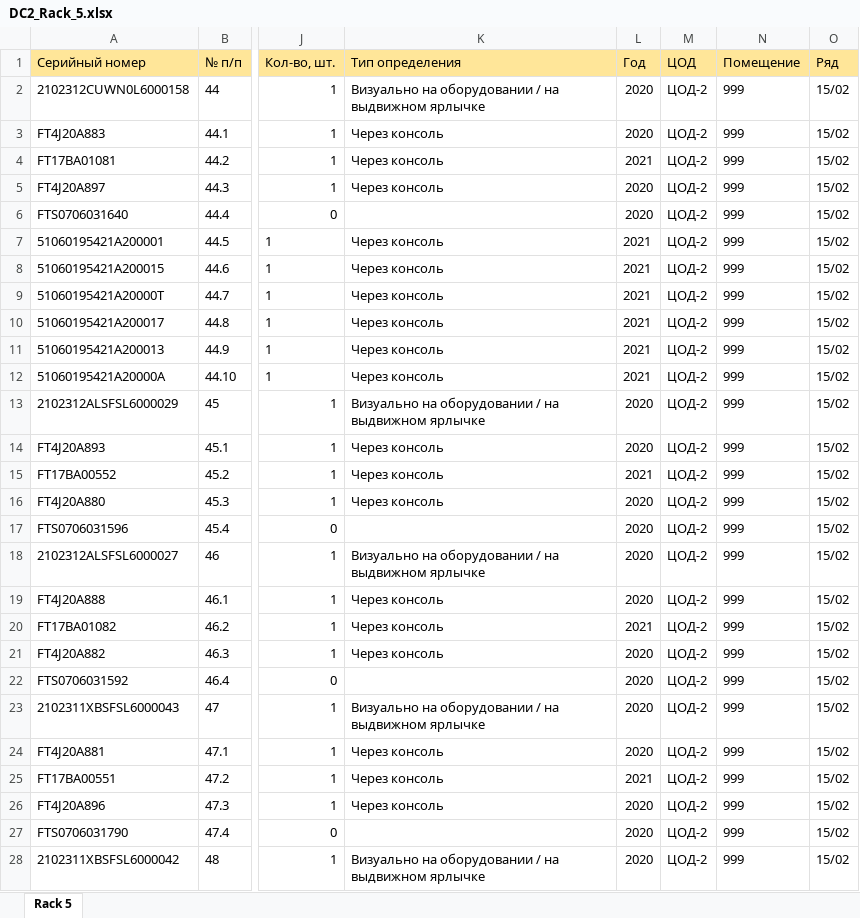
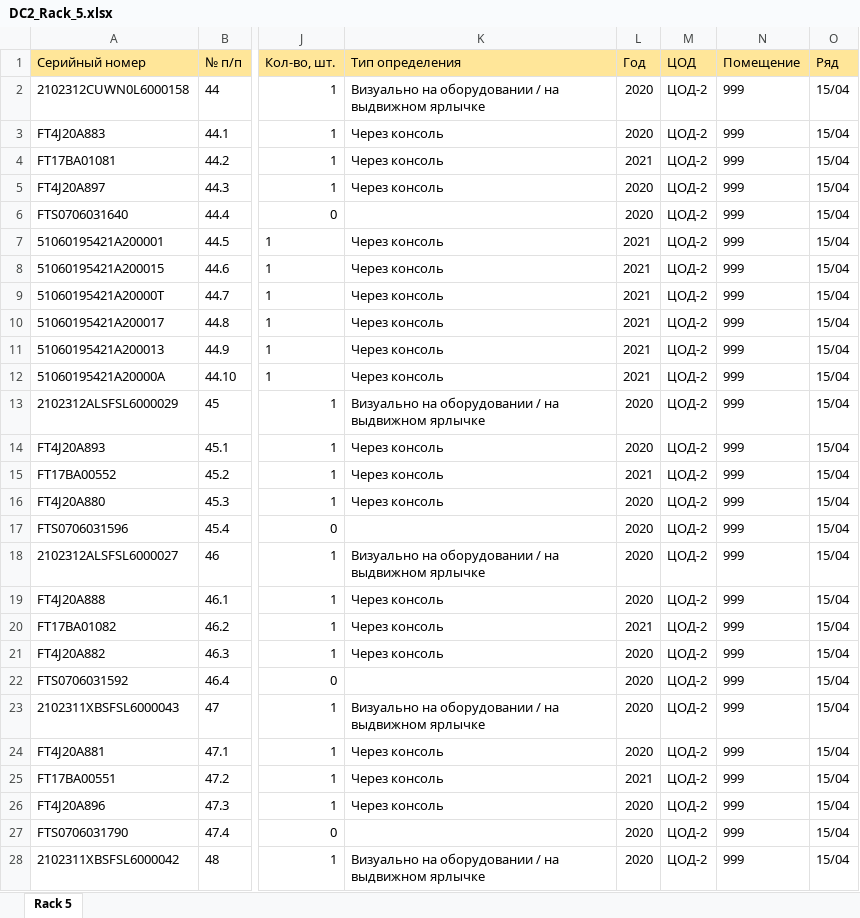
Before and after one commit to olegrovenskiy/OTUS-HW, an Excel workbook: TspuWebPortal/Development/unsafe_uploads/DC2_Rack_5.xlsx, sheet Rack 5, drawn as a sheet; only a part is shown, gaps mark what is left out; values as stored, in another font and other column widths than the file's, no borders; the diff covers the shown part only; the diff names each change by its address in the sheet, - before the commit and + after, or states it on an @@ line.

Commit message:
Get PartNames in Rack

```diff
--- a/TspuWebPortal/Development/unsafe_uploads/DC2_Rack_5.xlsx (sheet Rack 5)
+++ b/TspuWebPortal/Development/unsafe_uploads/DC2_Rack_5.xlsx (sheet Rack 5)
-O2:O28 (Ряд): 15/02
+O2:O28 (Ряд): 15/04
```
Also changed, not shown: 98 edited cells elsewhere in this sheet, TspuWebPortal/Development/unsafe_uploads/DC1_Rack_9.xlsx, TspuWebPortal/Development/unsafe_uploads/DC2_Rack_3.xlsx, 23 other files.
